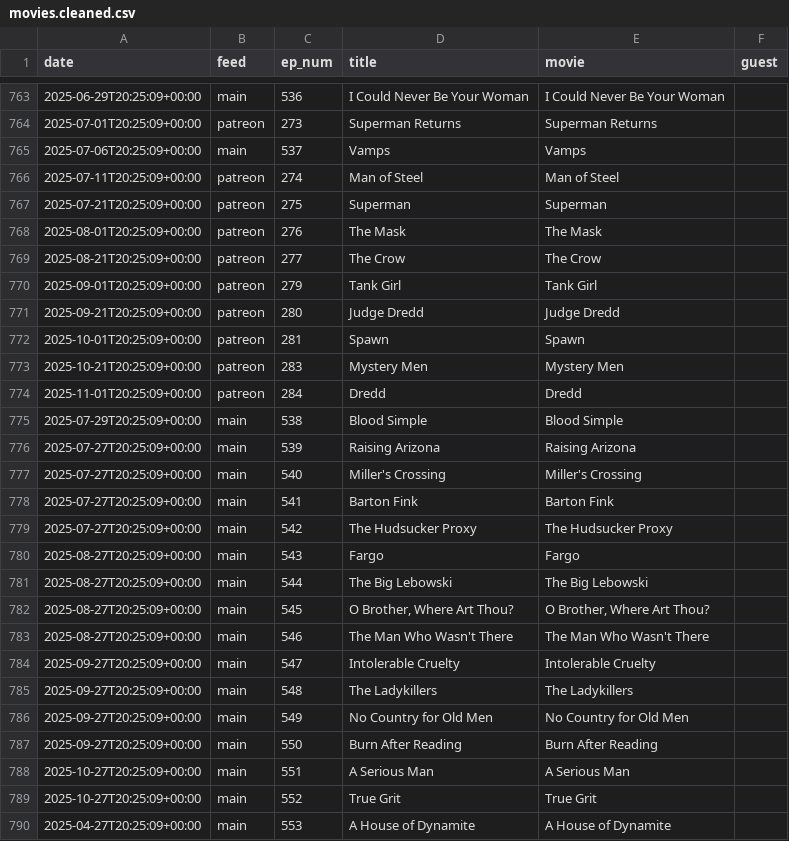
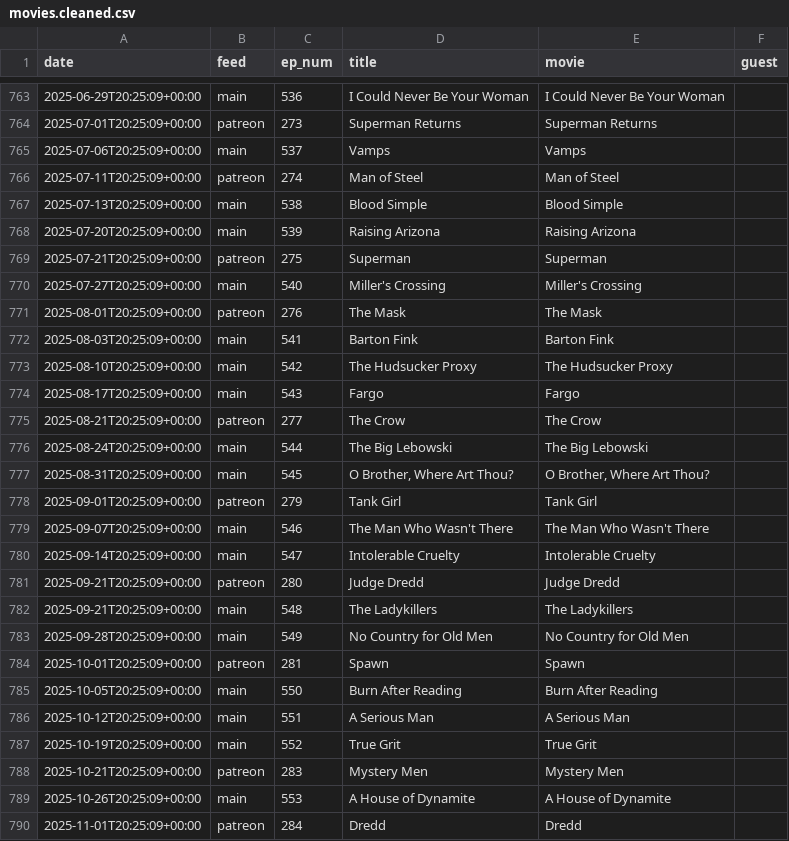
Before and after one commit to mark-jb/blankcheck, a CSV file: movies.cleaned.csv, drawn as a sheet; only a part is shown, gaps mark what is left out; the diff covers the shown part only.

```diff
--- a/movies.cleaned.csv
+++ b/movies.cleaned.csv
@@ -766,25 +766,25 @@ date,feed,ep_num,title,movie,guest
 2025-07-11T20:25:09+00:00,patreon,274,Man of Steel,Man of Steel,
+2025-07-13T20:25:09+00:00,main,538,Blood Simple,Blood Simple,
+2025-07-20T20:25:09+00:00,main,539,Raising Arizona,Raising Arizona,
 2025-07-21T20:25:09+00:00,patreon,275,Superman,Superman,
+2025-07-27T20:25:09+00:00,main,540,Miller's Crossing,Miller's Crossing,
 2025-08-01T20:25:09+00:00,patreon,276,The Mask,The Mask,
+2025-08-03T20:25:09+00:00,main,541,Barton Fink,Barton Fink,
+2025-08-10T20:25:09+00:00,main,542,The Hudsucker Proxy,The Hudsucker Proxy,
+2025-08-17T20:25:09+00:00,main,543,Fargo,Fargo,
 2025-08-21T20:25:09+00:00,patreon,277,The Crow,The Crow,
+2025-08-24T20:25:09+00:00,main,544,The Big Lebowski,The Big Lebowski,
+2025-08-31T20:25:09+00:00,main,545,"O Brother, Where Art Thou?","O Brother, Where Art Thou?",
 2025-09-01T20:25:09+00:00,patreon,279,Tank Girl,Tank Girl,
+2025-09-07T20:25:09+00:00,main,546,The Man Who Wasn't There,The Man Who Wasn't There,
+2025-09-14T20:25:09+00:00,main,547,Intolerable Cruelty,Intolerable Cruelty,
 2025-09-21T20:25:09+00:00,patreon,280,Judge Dredd,Judge Dredd,
+2025-09-21T20:25:09+00:00,main,548,The Ladykillers,The Ladykillers,
+2025-09-28T20:25:09+00:00,main,549,No Country for Old Men,No Country for Old Men,
 2025-10-01T20:25:09+00:00,patreon,281,Spawn,Spawn,
+2025-10-05T20:25:09+00:00,main,550,Burn After Reading,Burn After Reading,
+2025-10-12T20:25:09+00:00,main,551,A Serious Man,A Serious Man,
+2025-10-19T20:25:09+00:00,main,552,True Grit,True Grit,
 2025-10-21T20:25:09+00:00,patreon,283,Mystery Men,Mystery Men,
+2025-10-26T20:25:09+00:00,main,553,A House of Dynamite,A House of Dynamite,
 2025-11-01T20:25:09+00:00,patreon,284,Dredd,Dredd,
-2025-07-29T20:25:09+00:00,main,538,Blood Simple,Blood Simple,
-2025-07-27T20:25:09+00:00,main,539,Raising Arizona,Raising Arizona,
-2025-07-27T20:25:09+00:00,main,540,Miller's Crossing,Miller's Crossing,
-2025-07-27T20:25:09+00:00,main,541,Barton Fink,Barton Fink,
-2025-07-27T20:25:09+00:00,main,542,The Hudsucker Proxy,The Hudsucker Proxy,
-2025-08-27T20:25:09+00:00,main,543,Fargo,Fargo,
-2025-08-27T20:25:09+00:00,main,544,The Big Lebowski,The Big Lebowski,
-2025-08-27T20:25:09+00:00,main,545,"O Brother, Where Art Thou?","O Brother, Where Art Thou?",
-2025-08-27T20:25:09+00:00,main,546,The Man Who Wasn't There,The Man Who Wasn't There,
-2025-09-27T20:25:09+00:00,main,547,Intolerable Cruelty,Intolerable Cruelty,
-2025-09-27T20:25:09+00:00,main,548,The Ladykillers,The Ladykillers,
-2025-09-27T20:25:09+00:00,main,549,No Country for Old Men,No Country for Old Men,
-2025-09-27T20:25:09+00:00,main,550,Burn After Reading,Burn After Reading,
-2025-10-27T20:25:09+00:00,main,551,A Serious Man,A Serious Man,
-2025-10-27T20:25:09+00:00,main,552,True Grit,True Grit,
-2025-04-27T20:25:09+00:00,main,553,A House of Dynamite,A House of Dynamite,
```
Also changed, not shown: 6 edited cells elsewhere in this file, movies.with.ids.csv, 18 other files.
